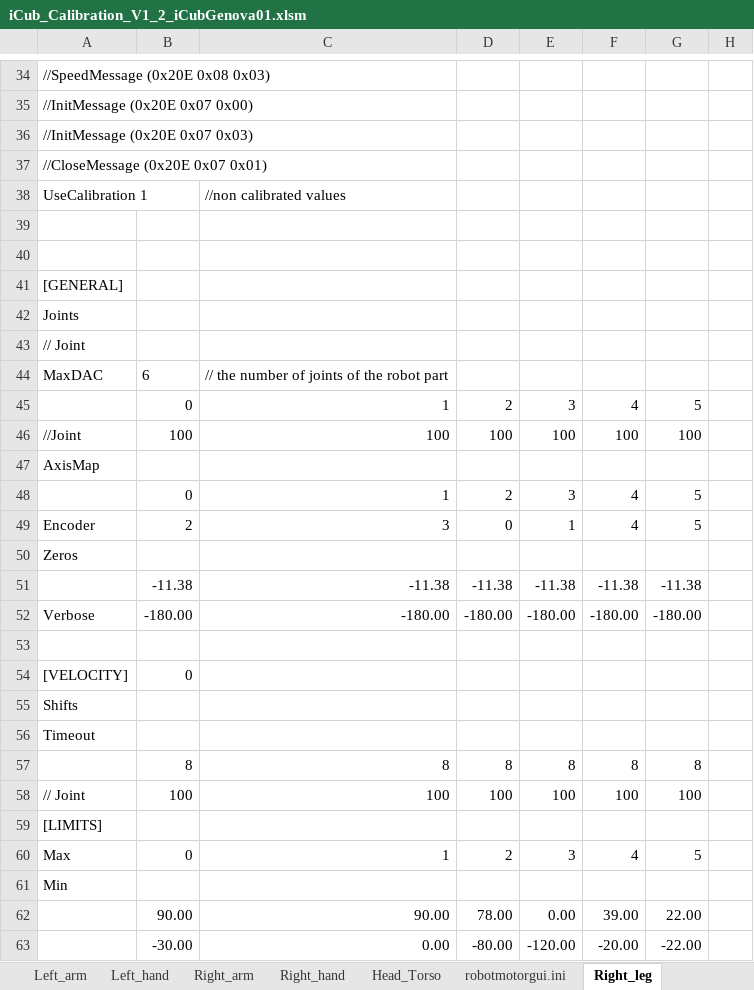
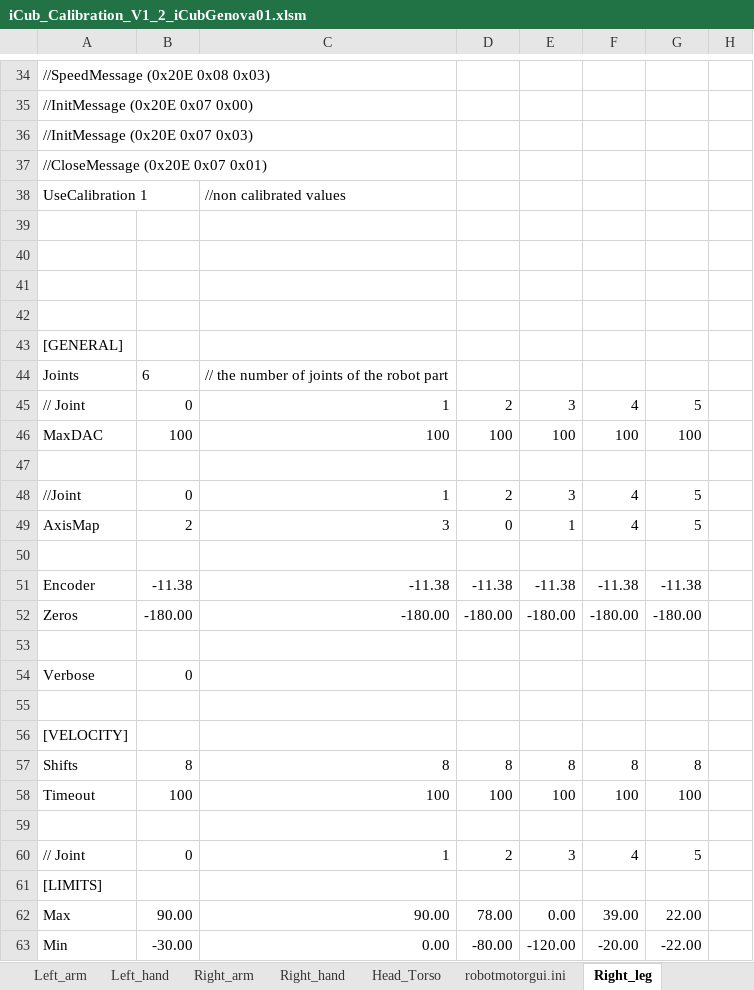
Before and after one commit to robotology/icub-main, an Excel workbook: app/iCubGenova01/conf/calibration/kinematics/iCub_Calibration_V1_2_iCubGenova01.xlsm, sheet Right_leg, drawn as a sheet; only a part is shown, gaps mark what is left out; values as stored, in another font and other column widths than the file's, no borders; removed rows and columns are numbered as before the commit, all else as after; the diff covers the shown part only; the diff names each change by its address in the sheet, - before the commit and + after, or states it on an @@ line.

```diff
--- a/app/iCubGenova01/conf/calibration/kinematics/iCub_Calibration_V1_2_iCubGenova01.xlsm (sheet Right_leg)
+++ b/app/iCubGenova01/conf/calibration/kinematics/iCub_Calibration_V1_2_iCubGenova01.xlsm (sheet Right_leg)
+row 41: (empty)
+row 42: (empty)
-row 42: Joints
-row 43: // Joint
-A44: MaxDAC
+A44: Joints
-A45: (empty)
+A45: // Joint
-A46: //Joint
+A46: MaxDAC
-row 47: AxisMap
-row 48:  | 0 | 1 | 2 | 3 | 4 | 5
-row 49: Encoder | 2 | 3 | 0 | 1 | 4 | 5
-row 50: Zeros
-row 51:  | -11.38 | -11.38 | -11.38 | -11.38 | -11.38 | -11.38
-row 52: Verbose | -180.00 | -180.00 | -180.00 | -180.00 | -180.00 | -180.00
+row 48: //Joint | 0 | 1 | 2 | 3 | 4 | 5
+row 49: AxisMap | 2 | 3 | 0 | 1 | 4 | 5
+row 50: (empty)
+row 51: Encoder | -11.38 | -11.38 | -11.38 | -11.38 | -11.38 | -11.38
+row 52: Zeros | -180.00 | -180.00 | -180.00 | -180.00 | -180.00 | -180.00
+row 53: (empty)
+row 54: Verbose | 0
+row 55: (empty)
-B56: 0
+B56: (empty)
-row 55: Shifts
-row 56: Timeout
-A57: (empty)
+A57: Shifts
-A58: // Joint
+A58: Timeout
+row 59: (empty)
+row 60: // Joint | 0 | 1 | 2 | 3 | 4 | 5
-row 60: Max | 0 | 1 | 2 | 3 | 4 | 5
-row 61: Min
-A62: (empty)
+A62: Max
-A63: (empty)
+A63: Min
```
Also changed, not shown: 6 added rows, 4 removed rows and 27 edited cells elsewhere in this sheet, sheet Left_leg, sheet Left_hand, sheet Right_hand, sheet Right_arm, sheet Left_arm, 6 other files.
